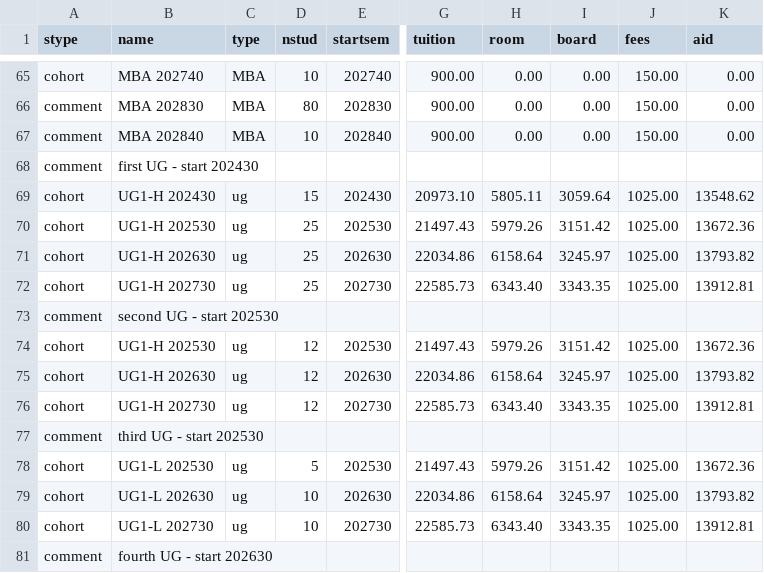
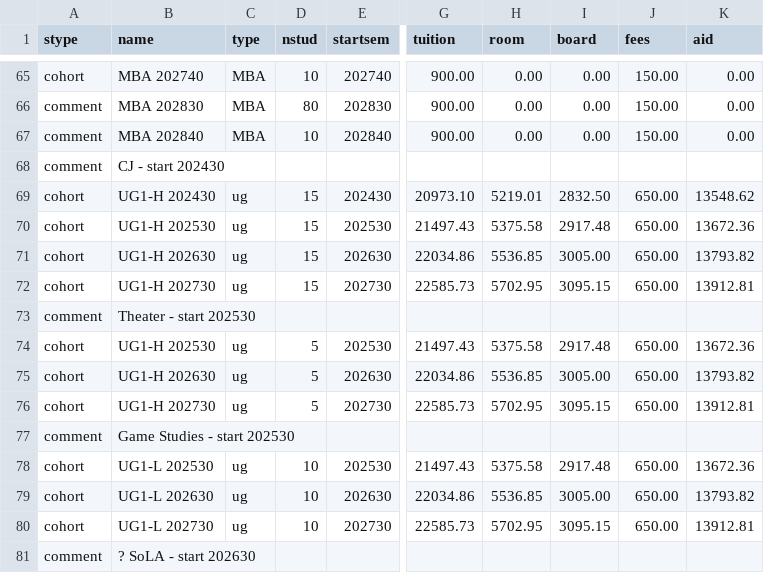
Before and after one commit to jpcummings/sfm, a CSV file: input/Model015-in.csv, drawn as a sheet; only a part is shown, gaps mark what is left out; the diff covers the shown part only; the diff names each change by its address in the sheet, - before the commit and + after, or states it on an @@ line.

```diff
--- a/input/Model015-in.csv
+++ b/input/Model015-in.csv
-B68 (name): first UG - start 202430
+B68 (name): CJ - start 202430
-H69 (room): 5805.11
+H69 (room): 5219.01
-I69 (board): 3059.64
+I69 (board): 2832.50
-J69:J72 (fees): 1025.00
+J69:J72 (fees): 650.00
-D70:D72 (nstud): 25
+D70:D72 (nstud): 15
-H70 (room): 5979.26
+H70 (room): 5375.58
-I70 (board): 3151.42
+I70 (board): 2917.48
-H71 (room): 6158.64
+H71 (room): 5536.85
-I71 (board): 3245.97
+I71 (board): 3005.00
-H72 (room): 6343.40
+H72 (room): 5702.95
-I72 (board): 3343.35
+I72 (board): 3095.15
-B73 (name): second UG - start 202530
+B73 (name): Theater - start 202530
-D74:D76 (nstud): 12
+D74:D76 (nstud): 5
-H74 (room): 5979.26
+H74 (room): 5375.58
-I74 (board): 3151.42
+I74 (board): 2917.48
-J74:J76 (fees): 1025.00
+J74:J76 (fees): 650.00
-H75 (room): 6158.64
+H75 (room): 5536.85
-I75 (board): 3245.97
+I75 (board): 3005.00
-H76 (room): 6343.40
+H76 (room): 5702.95
-I76 (board): 3343.35
+I76 (board): 3095.15
-B77 (name): third UG - start 202530
+B77 (name): Game Studies - start 202530
-D78 (nstud): 5
+D78 (nstud): 10
-H78 (room): 5979.26
+H78 (room): 5375.58
-I78 (board): 3151.42
+I78 (board): 2917.48
-J78:J80 (fees): 1025.00
+J78:J80 (fees): 650.00
-H79 (room): 6158.64
+H79 (room): 5536.85
-I79 (board): 3245.97
+I79 (board): 3005.00
-H80 (room): 6343.40
+H80 (room): 5702.95
-I80 (board): 3343.35
+I80 (board): 3095.15
-B81 (name): fourth UG - start 202630
+B81 (name): ? SoLA - start 202630
```
Also changed, not shown: 122 edited cells elsewhere in this file, 2 other files.
